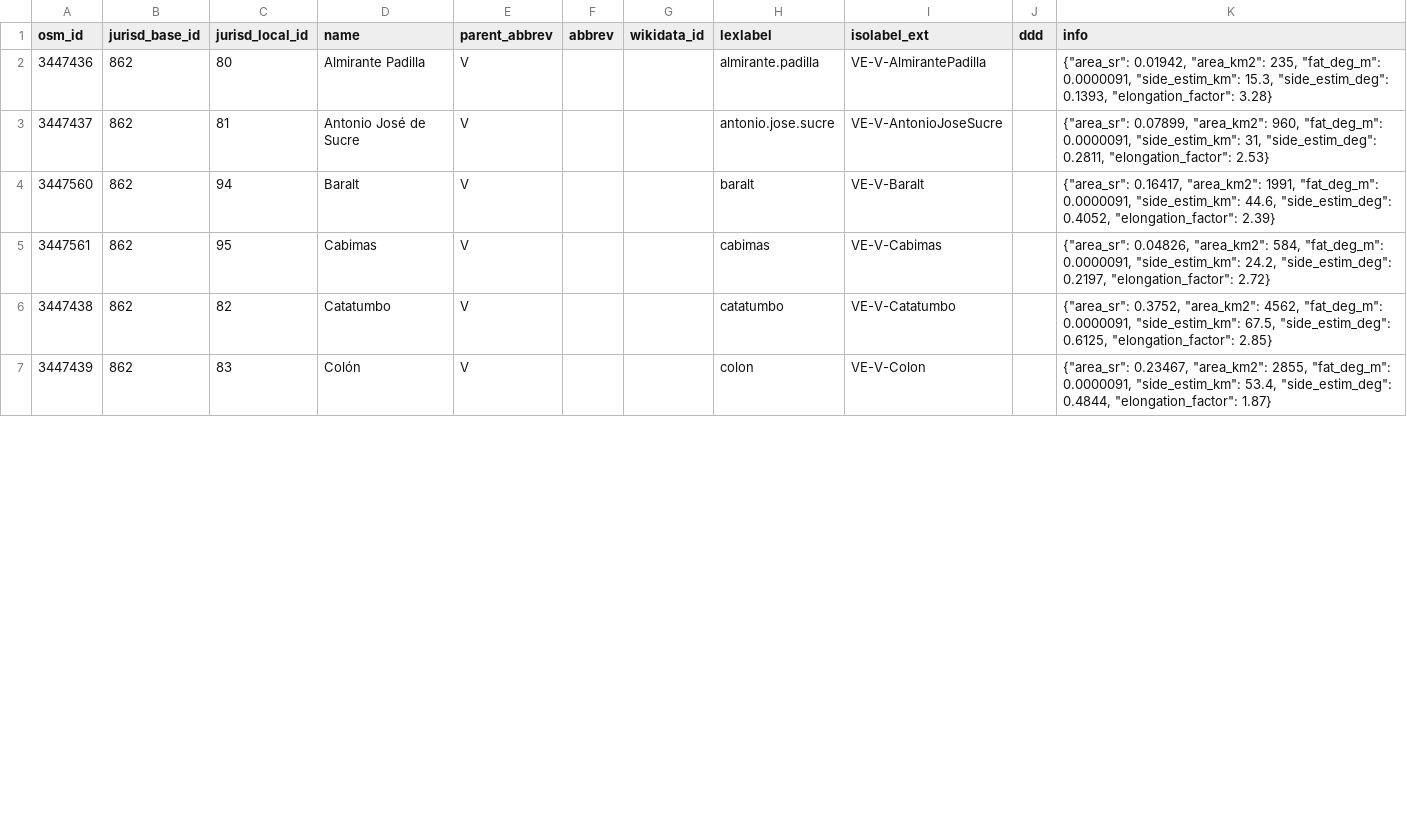
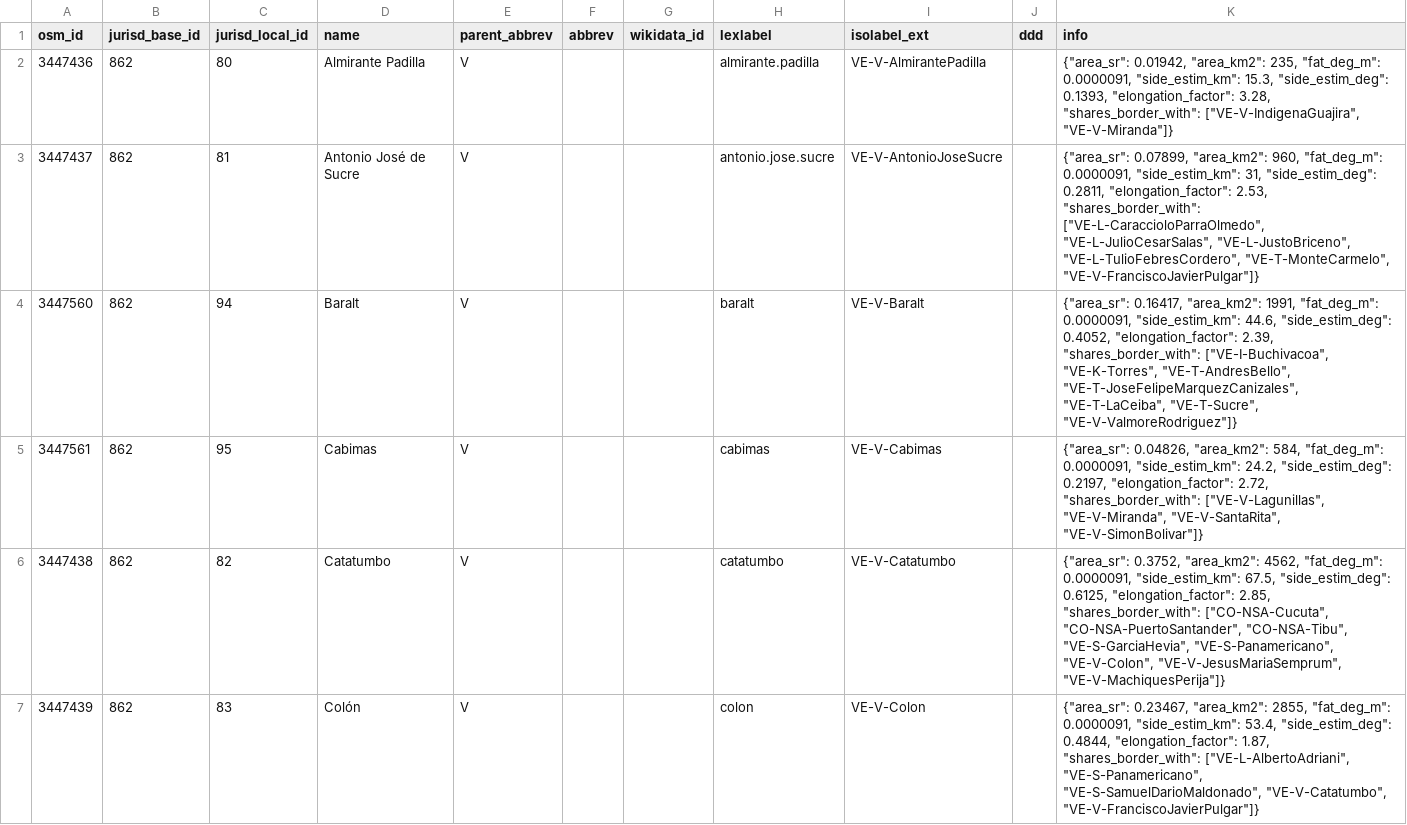
Before and after one commit to digital-guard/preserv-VE, a CSV file: data/V/jurisdictionLevel6.csv, drawn as a sheet; only a part is shown; the diff covers the shown part only.

```diff
--- a/data/V/jurisdictionLevel6.csv
+++ b/data/V/jurisdictionLevel6.csv
@@ -1,7 +1,7 @@
 osm_id,jurisd_base_id,jurisd_local_id,name,parent_abbrev,abbrev,wikidata_id,lexlabel,isolabel_ext,ddd,info
-3447436,862,80,"Almirante Padilla",V,,,almirante.padilla,VE-V-AlmirantePadilla,,"{""area_sr"": 0.01942, ""area_km2"": 235, ""fat_deg_m"": 0.0000091, ""side_estim_km"": 15.3, ""side_estim_deg"": 0.1393, ""elongation_factor"": 3.28}"
-3447437,862,81,"Antonio José de Sucre",V,,,antonio.jose.sucre,VE-V-AntonioJoseSucre,,"{""area_sr"": 0.07899, ""area_km2"": 960, ""fat_deg_m"": 0.0000091, ""side_estim_km"": 31, ""side_estim_deg"": 0.2811, ""elongation_factor"": 2.53}"
-3447560,862,94,Baralt,V,,,baralt,VE-V-Baralt,,"{""area_sr"": 0.16417, ""area_km2"": 1991, ""fat_deg_m"": 0.0000091, ""side_estim_km"": 44.6, ""side_estim_deg"": 0.4052, ""elongation_factor"": 2.39}"
-3447561,862,95,Cabimas,V,,,cabimas,VE-V-Cabimas,,"{""area_sr"": 0.04826, ""area_km2"": 584, ""fat_deg_m"": 0.0000091, ""side_estim_km"": 24.2, ""side_estim_deg"": 0.2197, ""elongation_factor"": 2.72}"
-3447438,862,82,Catatumbo,V,,,catatumbo,VE-V-Catatumbo,,"{""area_sr"": 0.3752, ""area_km2"": 4562, ""fat_deg_m"": 0.0000091, ""side_estim_km"": 67.5, ""side_estim_deg"": 0.6125, ""elongation_factor"": 2.85}"
-3447439,862,83,Colón,V,,,colon,VE-V-Colon,,"{""area_sr"": 0.23467, ""area_km2"": 2855, ""fat_deg_m"": 0.0000091, ""side_estim_km"": 53.4, ""side_estim_deg"": 0.4844, ""elongation_factor"": 1.87}"
+3447436,862,80,"Almirante Padilla",V,,,almirante.padilla,VE-V-AlmirantePadilla,,"{""area_sr"": 0.01942, ""area_km2"": 235, ""fat_deg_m"": 0.0000091, ""side_estim_km"": 15.3, ""side_estim_deg"": 0.1393, ""elongation_factor"": 3.28, ""shares_border_with"": [""VE-V-IndigenaGuajira"", ""VE-V-Miranda""]}"
+3447437,862,81,"Antonio José de Sucre",V,,,antonio.jose.sucre,VE-V-AntonioJoseSucre,,"{""area_sr"": 0.07899, ""area_km2"": 960, ""fat_deg_m"": 0.0000091, ""side_estim_km"": 31, ""side_estim_deg"": 0.2811, ""elongation_factor"": 2.53, ""shares_border_with"": [""VE-L-CaraccioloParraOlmedo"", ""VE-L-JulioCesarSalas"", ""VE-L-JustoBriceno"", ""VE-L-TulioFebresCordero"", ""VE-T-MonteCarmelo"", ""VE-V-FranciscoJavierPulgar""]}"
+3447560,862,94,Baralt,V,,,baralt,VE-V-Baralt,,"{""area_sr"": 0.16417, ""area_km2"": 1991, ""fat_deg_m"": 0.0000091, ""side_estim_km"": 44.6, ""side_estim_deg"": 0.4052, ""elongation_factor"": 2.39, ""shares_border_with"": [""VE-I-Buchivacoa"", ""VE-K-Torres"", ""VE-T-AndresBello"", ""VE-T-JoseFelipeMarquezCanizales"", ""VE-T-LaCeiba"", ""VE-T-Sucre"", ""VE-V-ValmoreRodriguez""]}"
+3447561,862,95,Cabimas,V,,,cabimas,VE-V-Cabimas,,"{""area_sr"": 0.04826, ""area_km2"": 584, ""fat_deg_m"": 0.0000091, ""side_estim_km"": 24.2, ""side_estim_deg"": 0.2197, ""elongation_factor"": 2.72, ""shares_border_with"": [""VE-V-Lagunillas"", ""VE-V-Miranda"", ""VE-V-SantaRita"", ""VE-V-SimonBolivar""]}"
+3447438,862,82,Catatumbo,V,,,catatumbo,VE-V-Catatumbo,,"{""area_sr"": 0.3752, ""area_km2"": 4562, ""fat_deg_m"": 0.0000091, ""side_estim_km"": 67.5, ""side_estim_deg"": 0.6125, ""elongation_factor"": 2.85, ""shares_border_with"": [""CO-NSA-Cucuta"", ""CO-NSA-PuertoSantander"", ""CO-NSA-Tibu"", ""VE-S-GarciaHevia"", ""VE-S-Panamericano"", ""VE-V-Colon"", ""VE-V-JesusMariaSemprum"", ""VE-V-MachiquesPerija""]}"
+3447439,862,83,Colón,V,,,colon,VE-V-Colon,,"{""area_sr"": 0.23467, ""area_km2"": 2855, ""fat_deg_m"": 0.0000091, ""side_estim_km"": 53.4, ""side_estim_deg"": 0.4844, ""elongation_factor"": 1.87, ""shares_border_with"": [""VE-L-AlbertoAdriani"", ""VE-S-Panamericano"", ""VE-S-SamuelDarioMaldonado"", ""VE-V-Catatumbo"", ""VE-V-FranciscoJavierPulgar""]}"
```
Also changed, not shown: 15 edited cells elsewhere in this file, data/B/jurisdictionLevel6.csv, data/L/jurisdictionLevel6.csv, 22 other files.
